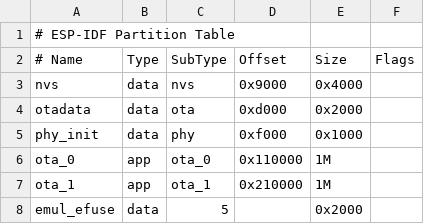
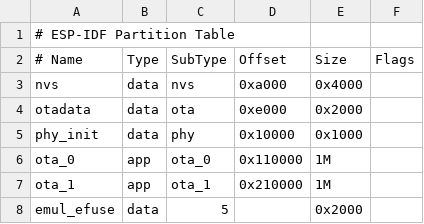
Before and after one commit to PBearson/Get-Started-With-ESP32-OTA, a CSV file: hello_world/partitions.csv, drawn as a sheet.

Commit message:
Update Partition Table Offset, small changes

```diff
--- a/hello_world/partitions.csv
+++ b/hello_world/partitions.csv
@@ -2,5 +2,5 @@
 # Name,   Type, SubType, Offset,  Size, Flags
-nvs,      data, nvs,     0x9000,  0x4000,
-otadata,  data, ota,     0xd000,  0x2000,
-phy_init, data, phy,     0xf000,  0x1000,
+nvs,      data, nvs,     0xa000,  0x4000,
+otadata,  data, ota,     0xe000,  0x2000,
+phy_init, data, phy,     0x10000,  0x1000,
 ota_0,    app,  ota_0,   0x110000, 1M,
```
Also changed, not shown: 2 other files.
